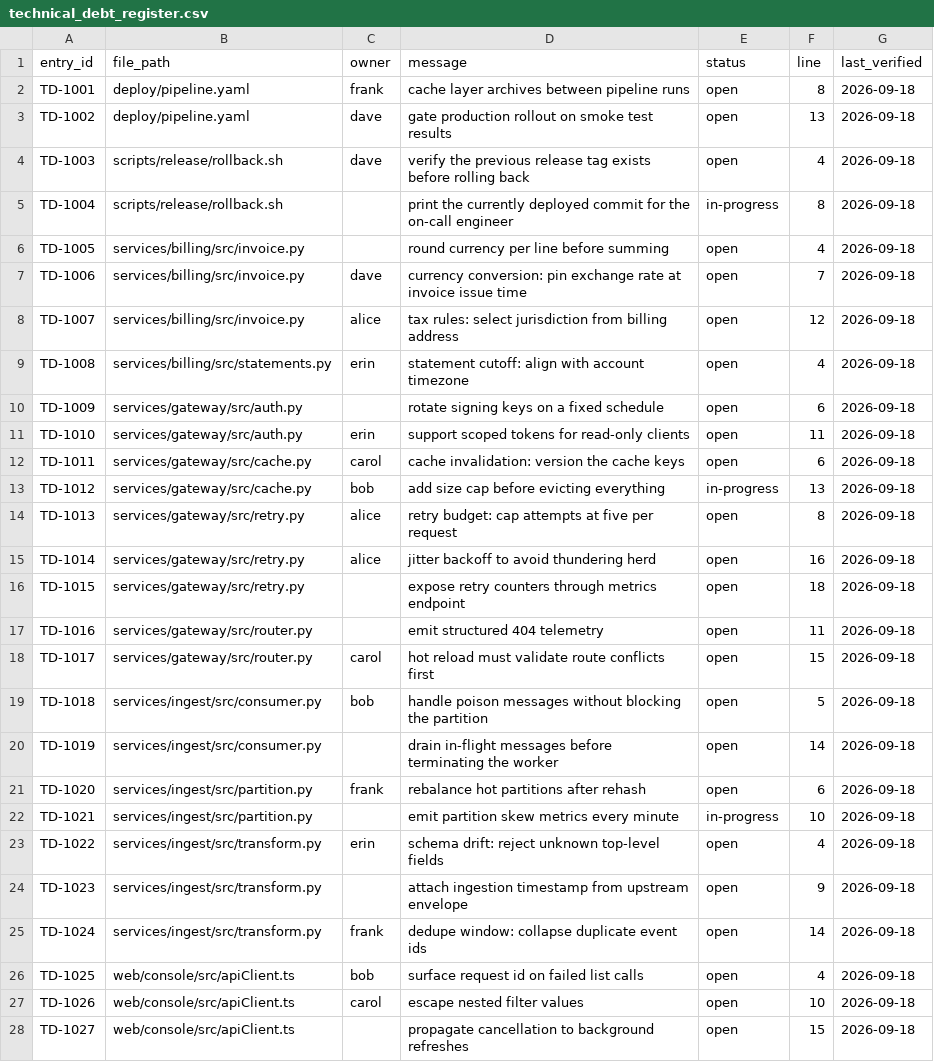
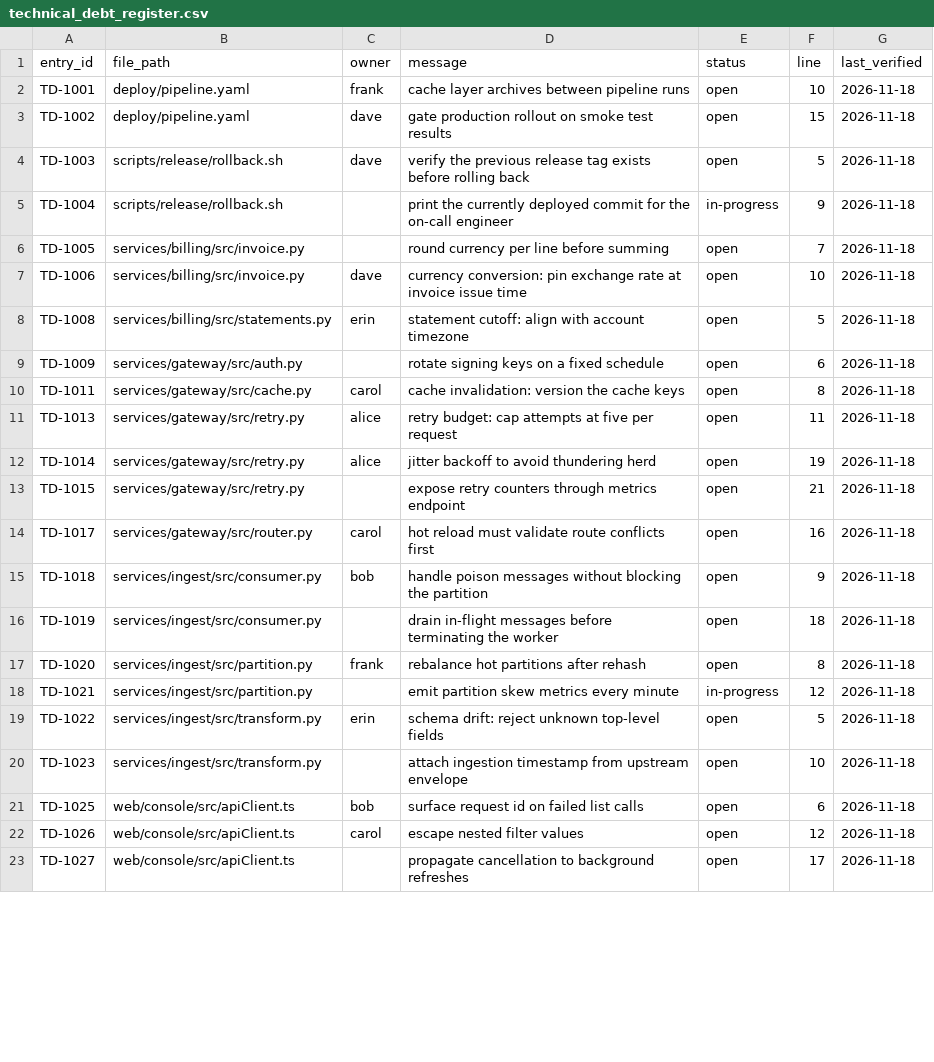
Before and after one commit to knobbyintens/memory-github-1880-docsite-monorepo-x9m4q2, a CSV file: docs/technical_debt_register.csv, drawn as a sheet; only a part is shown; the diff covers the shown part only.

```diff
--- a/docs/technical_debt_register.csv
+++ b/docs/technical_debt_register.csv
@@ -1,28 +1,23 @@
 entry_id,file_path,owner,message,status,line,last_verified
-TD-1001,deploy/pipeline.yaml,frank,cache layer archives between pipeline runs,open,8,2026-09-18
-TD-1002,deploy/pipeline.yaml,dave,gate production rollout on smoke test results,open,13,2026-09-18
-TD-1003,scripts/release/rollback.sh,dave,verify the previous release tag exists before rolling back,open,4,2026-09-18
-TD-1004,scripts/release/rollback.sh,,print the currently deployed commit for the on-call engineer,in-progress,8,2026-09-18
-TD-1005,services/billing/src/invoice.py,,round currency per line before summing,open,4,2026-09-18
-TD-1006,services/billing/src/invoice.py,dave,currency conversion: pin exchange rate at invoice issue time,open,7,2026-09-18
-TD-1007,services/billing/src/invoice.py,alice,tax rules: select jurisdiction from billing address,open,12,2026-09-18
-TD-1008,services/billing/src/statements.py,erin,statement cutoff: align with account timezone,open,4,2026-09-18
-TD-1009,services/gateway/src/auth.py,,rotate signing keys on a fixed schedule,open,6,2026-09-18
-TD-1010,services/gateway/src/auth.py,erin,support scoped tokens for read-only clients,open,11,2026-09-18
-TD-1011,services/gateway/src/cache.py,carol,cache invalidation: version the cache keys,open,6,2026-09-18
-TD-1012,services/gateway/src/cache.py,bob,add size cap before evicting everything,in-progress,13,2026-09-18
-TD-1013,services/gateway/src/retry.py,alice,retry budget: cap attempts at five per request,open,8,2026-09-18
-TD-1014,services/gateway/src/retry.py,alice,jitter backoff to avoid thundering herd,open,16,2026-09-18
-TD-1015,services/gateway/src/retry.py,,expose retry counters through metrics endpoint,open,18,2026-09-18
-TD-1016,services/gateway/src/router.py,,emit structured 404 telemetry,open,11,2026-09-18
-TD-1017,services/gateway/src/router.py,carol,hot reload must validate route conflicts first,open,15,2026-09-18
-TD-1018,services/ingest/src/consumer.py,bob,handle poison messages without blocking the partition,open,5,2026-09-18
-TD-1019,services/ingest/src/consumer.py,,drain in-flight messages before terminating the worker,open,14,2026-09-18
-TD-1020,services/ingest/src/partition.py,frank,rebalance hot partitions after rehash,open,6,2026-09-18
-TD-1021,services/ingest/src/partition.py,,emit partition skew metrics every minute,in-progress,10,2026-09-18
-TD-1022,services/ingest/src/transform.py,erin,schema drift: reject unknown top-level fields,open,4,2026-09-18
-TD-1023,services/ingest/src/transform.py,,attach ingestion timestamp from upstream envelope,open,9,2026-09-18
-TD-1024,services/ingest/src/transform.py,frank,dedupe window: collapse duplicate event ids,open,14,2026-09-18
-TD-1025,web/console/src/apiClient.ts,bob,surface request id on failed list calls,open,4,2026-09-18
-TD-1026,web/console/src/apiClient.ts,carol,escape nested filter values,open,10,2026-09-18
-TD-1027,web/console/src/apiClient.ts,,propagate cancellation to background refreshes,open,15,2026-09-18
+TD-1001,deploy/pipeline.yaml,frank,cache layer archives between pipeline runs,open,10,2026-11-18
+TD-1002,deploy/pipeline.yaml,dave,gate production rollout on smoke test results,open,15,2026-11-18
+TD-1003,scripts/release/rollback.sh,dave,verify the previous release tag exists before rolling back,open,5,2026-11-18
+TD-1004,scripts/release/rollback.sh,,print the currently deployed commit for the on-call engineer,in-progress,9,2026-11-18
+TD-1005,services/billing/src/invoice.py,,round currency per line before summing,open,7,2026-11-18
+TD-1006,services/billing/src/invoice.py,dave,currency conversion: pin exchange rate at invoice issue time,open,10,2026-11-18
+TD-1008,services/billing/src/statements.py,erin,statement cutoff: align with account timezone,open,5,2026-11-18
+TD-1009,services/gateway/src/auth.py,,rotate signing keys on a fixed schedule,open,6,2026-11-18
+TD-1011,services/gateway/src/cache.py,carol,cache invalidation: version the cache keys,open,8,2026-11-18
+TD-1013,services/gateway/src/retry.py,alice,retry budget: cap attempts at five per request,open,11,2026-11-18
+TD-1014,services/gateway/src/retry.py,alice,jitter backoff to avoid thundering herd,open,19,2026-11-18
+TD-1015,services/gateway/src/retry.py,,expose retry counters through metrics endpoint,open,21,2026-11-18
+TD-1017,services/gateway/src/router.py,carol,hot reload must validate route conflicts first,open,16,2026-11-18
+TD-1018,services/ingest/src/consumer.py,bob,handle poison messages without blocking the partition,open,9,2026-11-18
+TD-1019,services/ingest/src/consumer.py,,drain in-flight messages before terminating the worker,open,18,2026-11-18
+TD-1020,services/ingest/src/partition.py,frank,rebalance hot partitions after rehash,open,8,2026-11-18
+TD-1021,services/ingest/src/partition.py,,emit partition skew metrics every minute,in-progress,12,2026-11-18
+TD-1022,services/ingest/src/transform.py,erin,schema drift: reject unknown top-level fields,open,5,2026-11-18
+TD-1023,services/ingest/src/transform.py,,attach ingestion timestamp from upstream envelope,open,10,2026-11-18
+TD-1025,web/console/src/apiClient.ts,bob,surface request id on failed list calls,open,6,2026-11-18
+TD-1026,web/console/src/apiClient.ts,carol,escape nested filter values,open,12,2026-11-18
+TD-1027,web/console/src/apiClient.ts,,propagate cancellation to background refreshes,open,17,2026-11-18
```
Also changed, not shown: 9 added rows and 8 edited cells elsewhere in this file.
